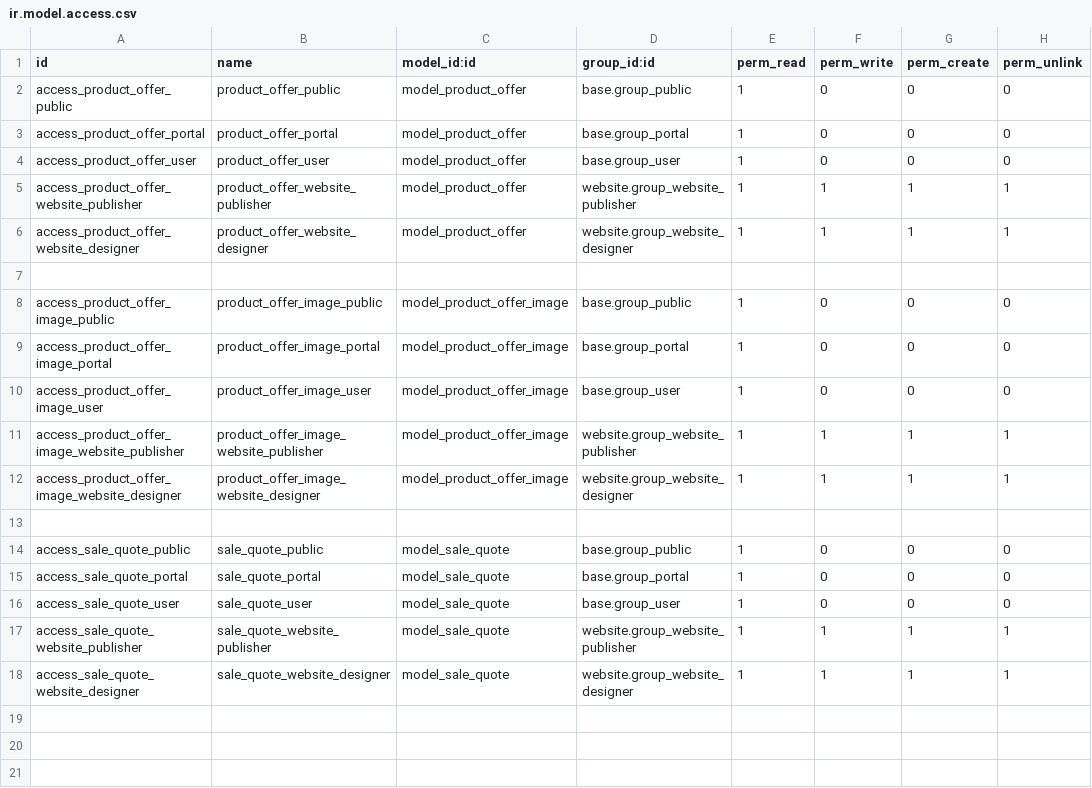
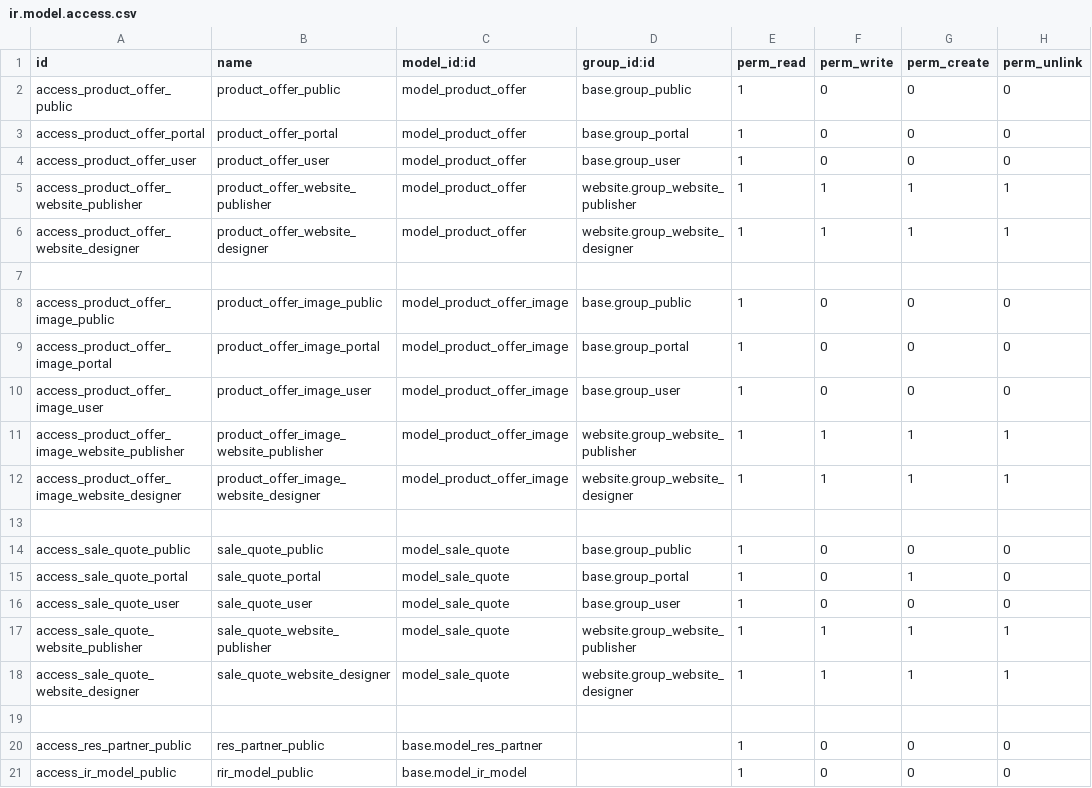
Before and after one commit to Comunitea/CMNT_00152_2018_DIS, a CSV file: project_addons/website_base/security/ir.model.access.csv, drawn as a sheet.

```diff
--- a/project_addons/website_base/security/ir.model.access.csv
+++ b/project_addons/website_base/security/ir.model.access.csv
@@ -14,3 +14,3 @@
 "access_sale_quote_public","sale_quote_public","model_sale_quote","base.group_public",1,0,0,0
-"access_sale_quote_portal","sale_quote_portal","model_sale_quote","base.group_portal",1,0,0,0
+"access_sale_quote_portal","sale_quote_portal","model_sale_quote","base.group_portal",1,0,1,0
 "access_sale_quote_user","sale_quote_user","model_sale_quote","base.group_user",1,0,0,0
@@ -18 +18,4 @@
 "access_sale_quote_website_designer","sale_quote_website_designer","model_sale_quote","website.group_website_designer",1,1,1,1
+
+"access_res_partner_public","res_partner_public","base.model_res_partner",,1,0,0,0
+"access_ir_model_public","rir_model_public","base.model_ir_model",,1,0,0,0
```
Also changed, not shown: 8 other files.
